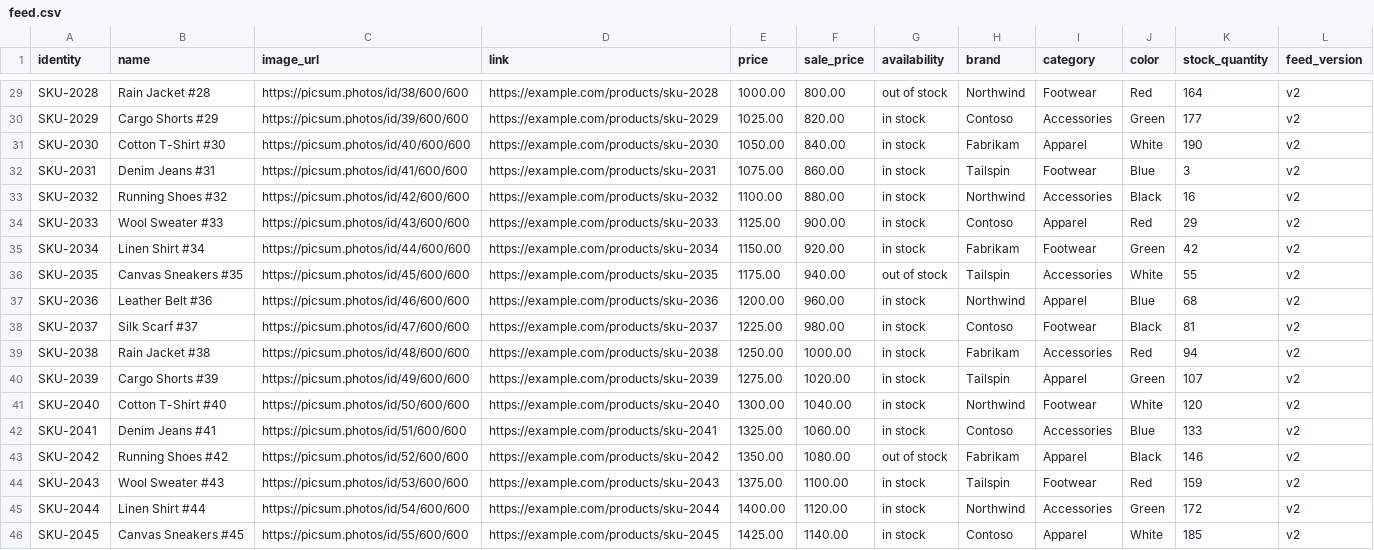
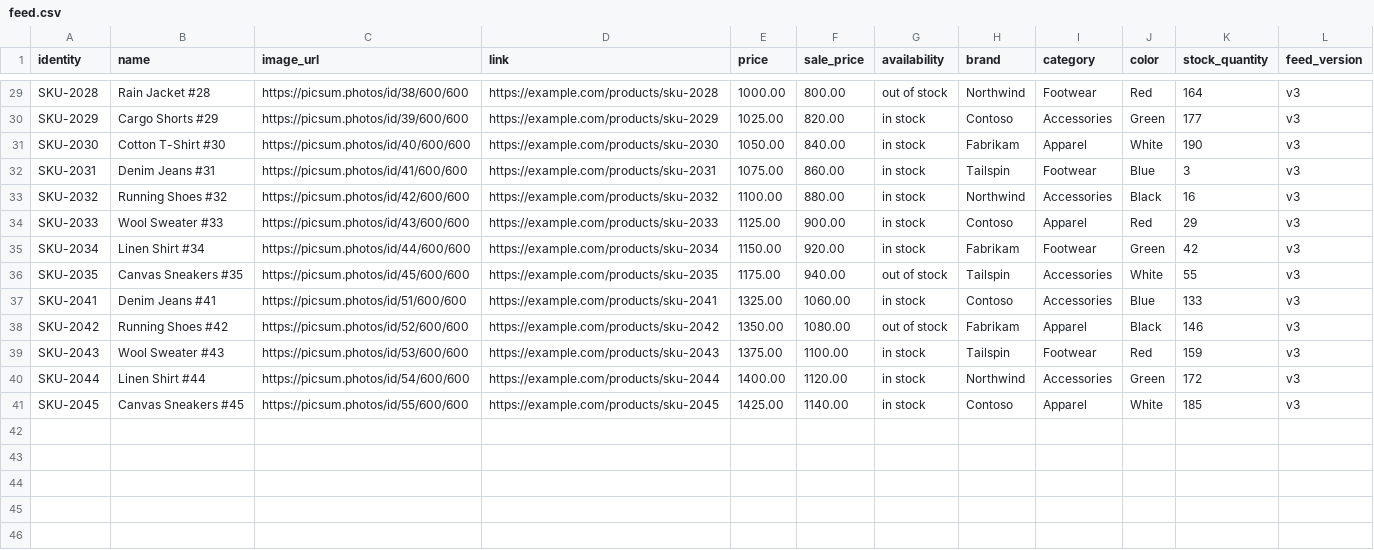
Before and after one commit to mohit-504/ScheduledSyncTest, a CSV file: feed.csv, drawn as a sheet; only a part is shown, gaps mark what is left out; removed rows and columns are numbered as before the commit, all else as after; the diff covers the shown part only; the diff names each change by its address in the sheet, - before the commit and + after, or states it on an @@ line.

```diff
--- a/feed.csv
+++ b/feed.csv
-L29:L36 (feed_version): v2
+L29:L36 (feed_version): v3
-row 37: SKU-2036 | Leather Belt #36 | https://picsum.photos/id/46/600/600 | https://example.com/products/sku-2036 | 1200.00 | 960.00 | in stock | Northwind | Apparel | Blue | 68 | v2
-row 38: SKU-2037 | Silk Scarf #37 | https://picsum.photos/id/47/600/600 | https://example.com/products/sku-2037 | 1225.00 | 980.00 | in stock | Contoso | Footwear | Black | 81 | v2
-row 39: SKU-2038 | Rain Jacket #38 | https://picsum.photos/id/48/600/600 | https://example.com/products/sku-2038 | 1250.00 | 1000.00 | in stock | Fabrikam | Accessories | Red | 94 | v2
-row 40: SKU-2039 | Cargo Shorts #39 | https://picsum.photos/id/49/600/600 | https://example.com/products/sku-2039 | 1275.00 | 1020.00 | in stock | Tailspin | Apparel | Green | 107 | v2
-row 41: SKU-2040 | Cotton T-Shirt #40 | https://picsum.photos/id/50/600/600 | https://example.com/products/sku-2040 | 1300.00 | 1040.00 | in stock | Northwind | Footwear | White | 120 | v2
-L37:L41 (feed_version): v2
+L37:L41 (feed_version): v3
```
Also changed, not shown: 27 edited cells elsewhere in this file, 1 other file.
